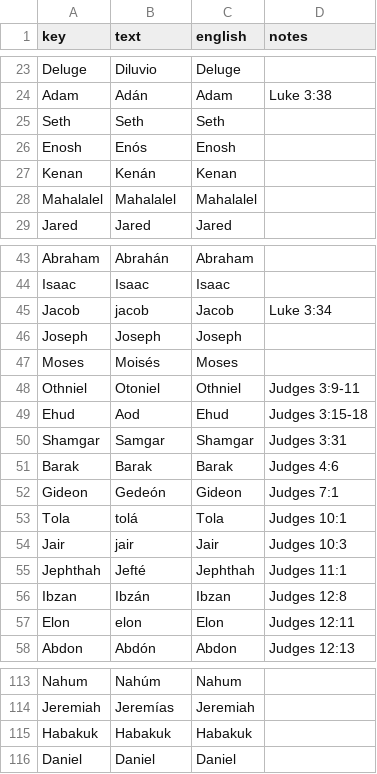
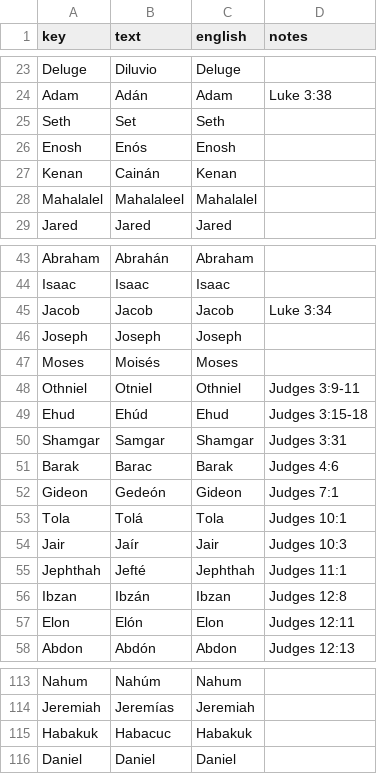
Before and after one commit to kreier/timeline, a CSV file: db/dictionary_es.csv, drawn as a sheet; only a part is shown, gaps mark what is left out; the diff covers the shown part only.

Commit message:
updated Judges and pre-deluge names

```diff
--- a/db/dictionary_es.csv
+++ b/db/dictionary_es.csv
@@ -24,6 +24,6 @@ Deluge,Diluvio,Deluge,
 Adam,Adán,Adam,Luke 3:38
-Seth,Seth,Seth,
+Seth,Set,Seth,
 Enosh,Enós,Enosh,
-Kenan,Kenán,Kenan,
-Mahalalel,Mahalalel,Mahalalel,
+Kenan,Cainán,Kenan,
+Mahalalel,Mahalaleel,Mahalalel,
 Jared,Jared,Jared,
@@ -44,15 +44,15 @@ Abraham,Abrahán,Abraham,
 Isaac,Isaac,Isaac,
-Jacob,jacob,Jacob,Luke 3:34
+Jacob,Jacob,Jacob,Luke 3:34
 Joseph,Joseph,Joseph,
 Moses,Moisés,Moses,
-Othniel,Otoniel,Othniel,Judges 3:9-11
-Ehud,Aod,Ehud,Judges 3:15-18
+Othniel,Otniel,Othniel,Judges 3:9-11
+Ehud,Ehúd,Ehud,Judges 3:15-18
 Shamgar,Samgar,Shamgar,Judges 3:31
-Barak,Barak,Barak,Judges 4:6
+Barak,Barac,Barak,Judges 4:6
 Gideon,Gedeón,Gideon,Judges 7:1
-Tola,tolá,Tola,Judges 10:1
-Jair,jair,Jair,Judges 10:3
+Tola,Tolá,Tola,Judges 10:1
+Jair,Jaír,Jair,Judges 10:3
 Jephthah,Jefté,Jephthah,Judges 11:1
 Ibzan,Ibzán,Ibzan,Judges 12:8
-Elon,elon,Elon,Judges 12:11
+Elon,Elón,Elon,Judges 12:11
 Abdon,Abdón,Abdon,Judges 12:13
@@ -114,3 +114,3 @@ Nahum,Nahúm,Nahum,
 Jeremiah,Jeremías,Jeremiah,
-Habakuk,Habakuk,Habakuk,
+Habakuk,Habacuc,Habakuk,
 Daniel,Daniel,Daniel,
```
Also changed, not shown: 3 edited cells elsewhere in this file.
